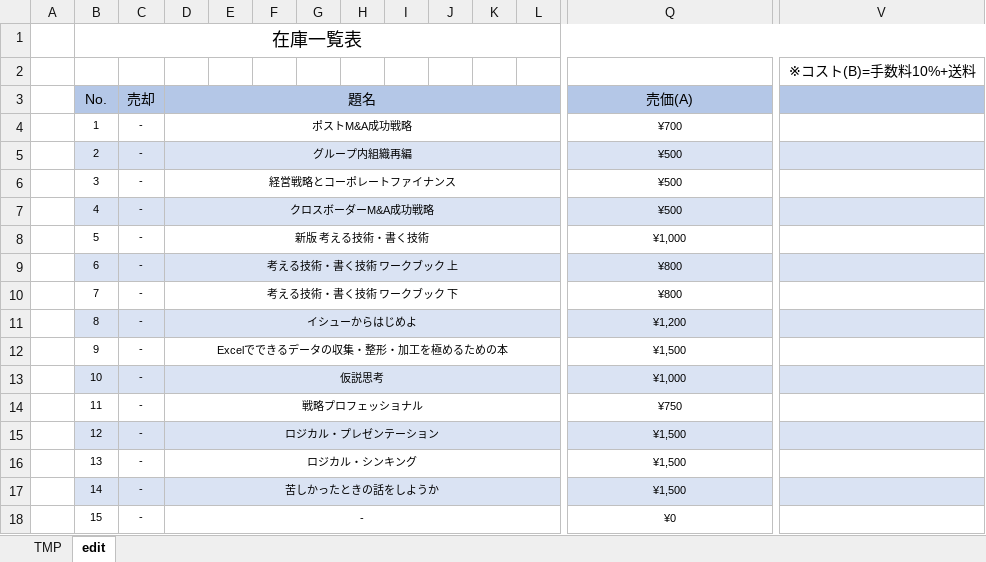
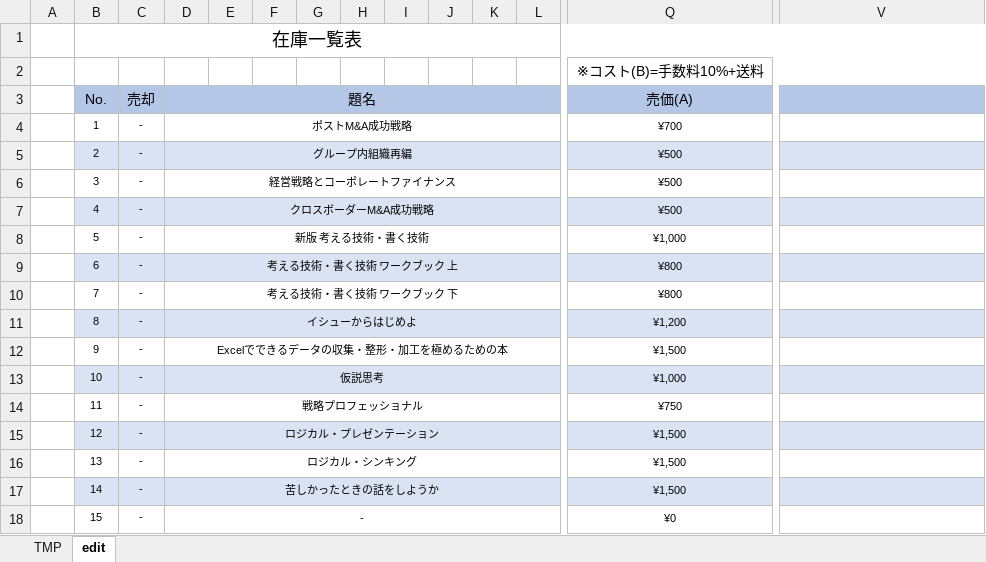
Before and after one commit to haramisuky/stock.github.io, an Excel workbook: TMP.xlsx, sheet edit, drawn as a sheet; only a part is shown, gaps mark what is left out; values as stored, in another font and other column widths than the file's, no borders; removed rows and columns are numbered as before the commit, all else as after; rows hold the shown columns only; the diff names each change by its address in the sheet, - before the commit and + after, or states it on an @@ line.

```diff
--- a/TMP.xlsx (sheet edit)
+++ b/TMP.xlsx (sheet edit)
-row 2:  |  |  |  |  |  |  |  |  |  |  |  |  | ※コスト(B)=手数料10%+送料
+row 2:  |  |  |  |  |  |  |  |  |  |  |  | ※コスト(B)=手数料10%+送料
```
Also changed, not shown: 3 other files.
